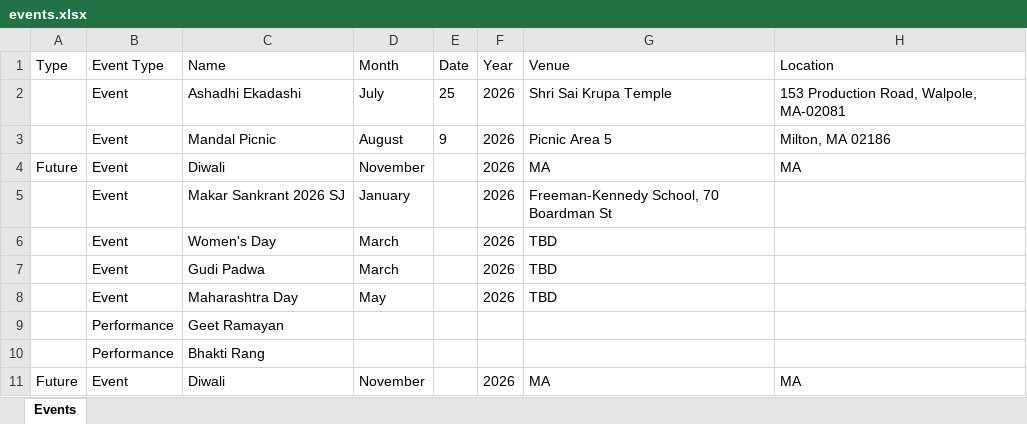
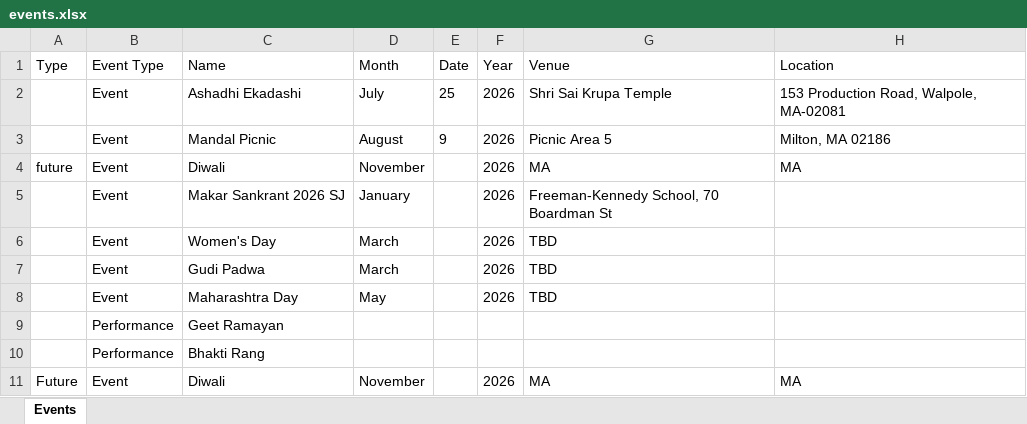
Before and after one commit to sankalpmarathimandal-debug/SankalpMarathiMandalWebsite, an Excel workbook: data/events.xlsx, sheet Events, drawn as a sheet; only a part is shown; values as stored, in another font and other column widths than the file's, no borders; the diff names each change by its address in the sheet, - before the commit and + after, or states it on an @@ line.

Commit message:
Admin: edit data/events.xlsx via table editor

```diff
--- a/data/events.xlsx (sheet Events)
+++ b/data/events.xlsx (sheet Events)
-A4 (Type): Future
+A4 (Type): future
```
